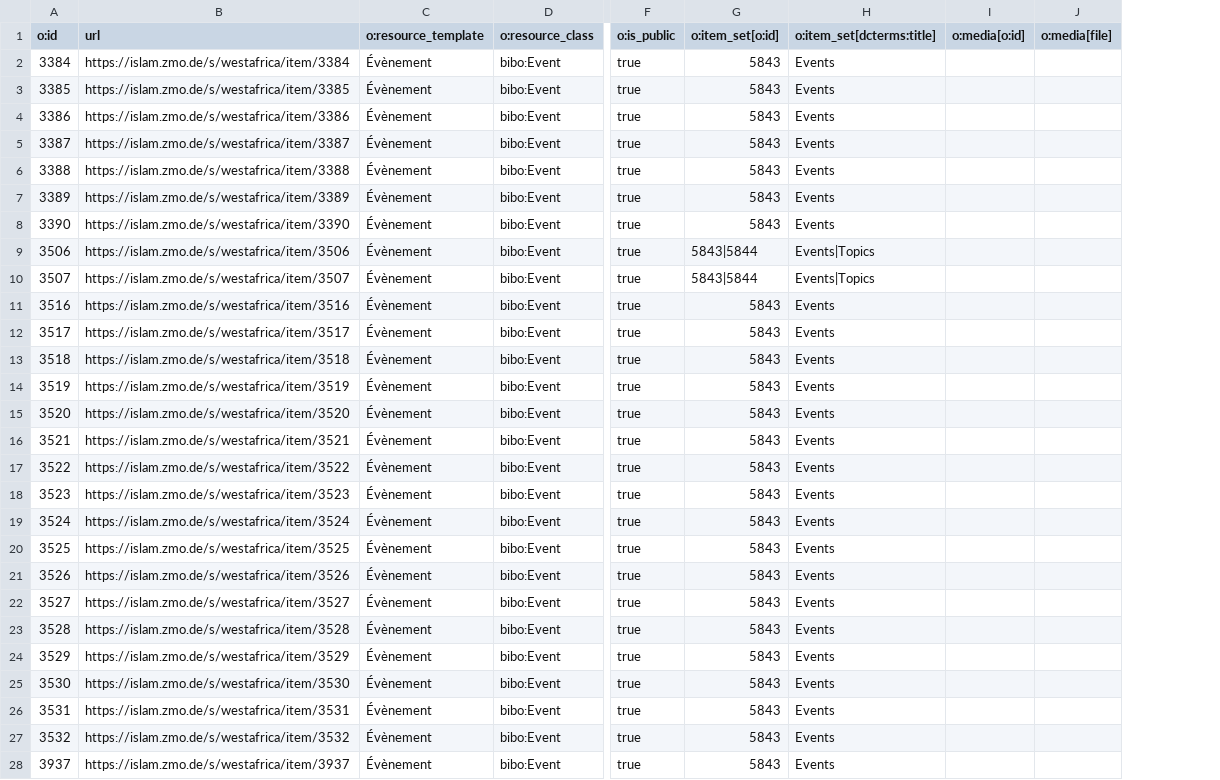
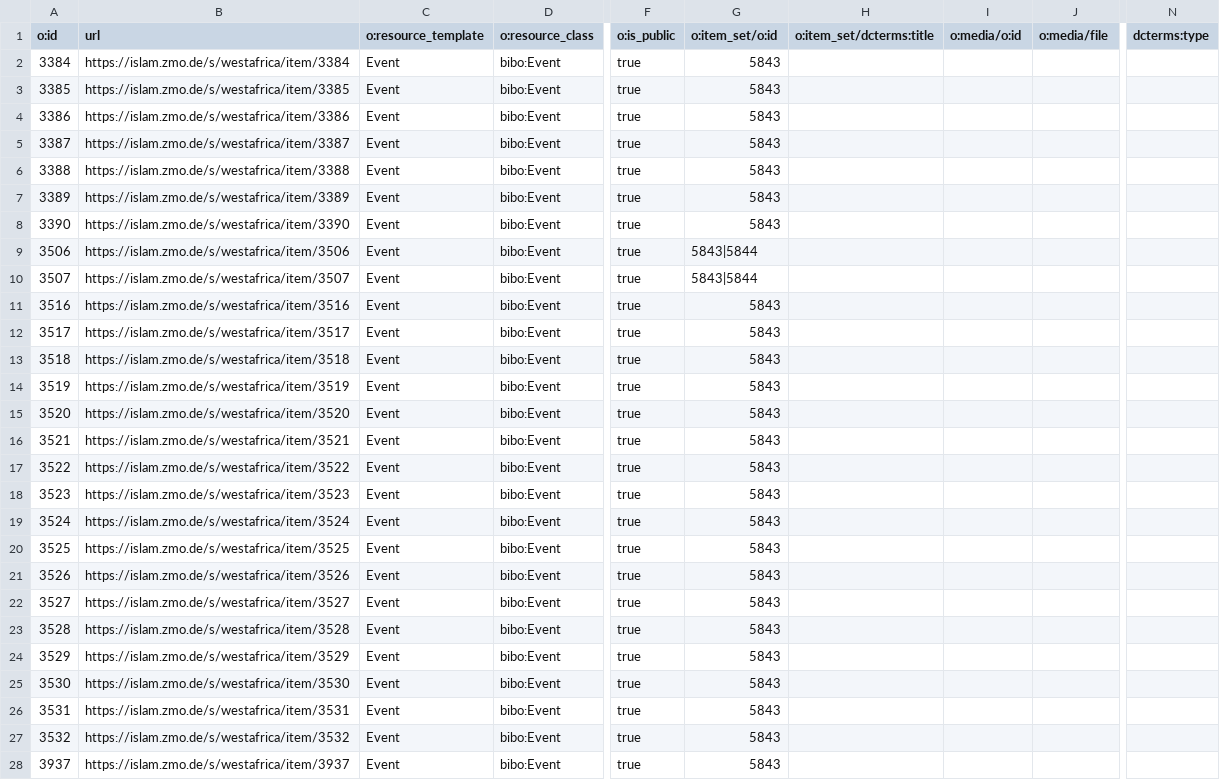
Before and after one commit to fmadore/Islam-West-Africa-Collection, a CSV file: Metadata/index_events.csv, drawn as a sheet; only a part is shown, gaps mark what is left out; removed rows and columns are numbered as before the commit, all else as after; the diff covers the shown part only; the diff names each change by its address in the sheet, - before the commit and + after, or states it on an @@ line.

```diff
--- a/Metadata/index_events.csv
+++ b/Metadata/index_events.csv
-column H (o:item_set[dcterms:title]), rows 2-28: Events | Events | Events | Events | Events | Events | Events | Events|Topics | Events|Topics | Events | Events | Events | Events | Events | Events | Events | Events | Events | Events | Events | Events | Events | Events | Events | Events | Events | Events
+column H (o:item_set/dcterms:title), empty
+column N (dcterms:type), empty
-G1: o:item_set[o:id]
+G1: o:item_set/o:id
-I1: o:media[o:id]
+I1: o:media/o:id
-J1: o:media[file]
+J1: o:media/file
-C2:C28 (o:resource_template): Évènement
+C2:C28 (o:resource_template): Event
```
Also changed, not shown: 104 edited cells elsewhere in this file, Metadata/index_locations.csv, Metadata/index_organizations.csv, 2 other files.
